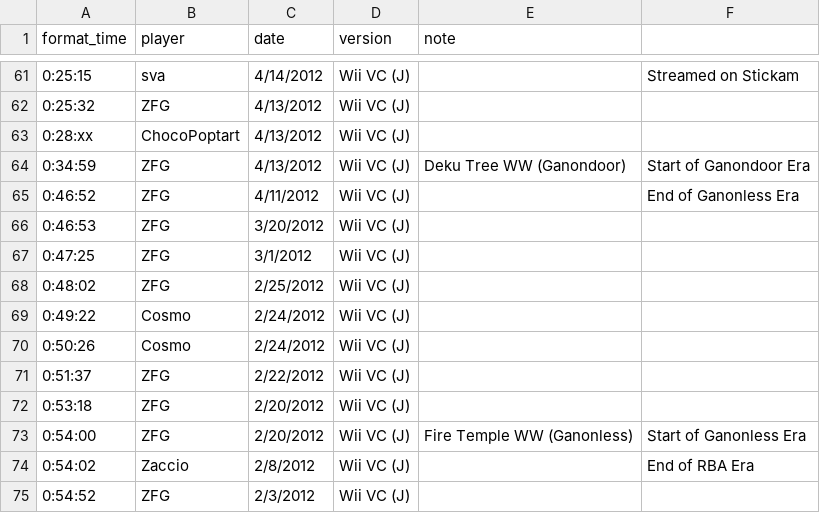
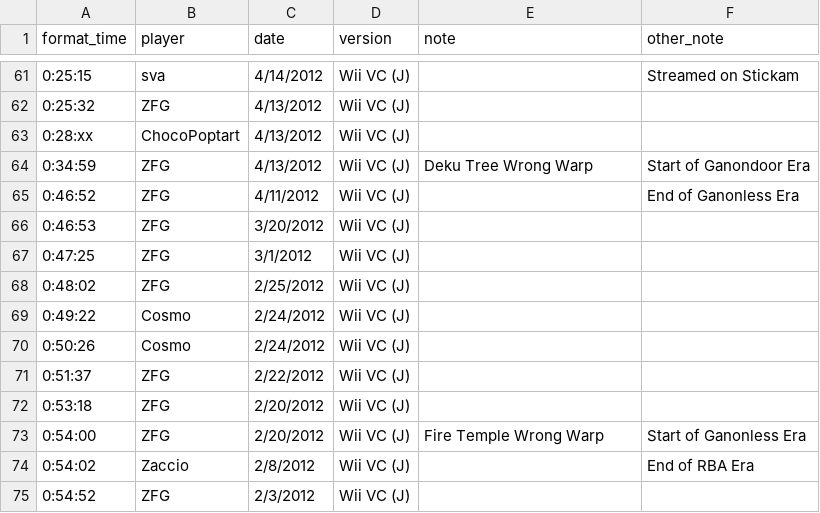
Before and after one commit to davidsnyder/speedrunners, a TSV file: data/oot/oot-any%.tsv, drawn as a sheet; only a part is shown, gaps mark what is left out; the diff names each change by its address in the sheet, - before the commit and + after, or states it on an @@ line.

Commit message:
Add OOT Any% script and data

```diff
--- a/data/oot/oot-any%.tsv
+++ b/data/oot/oot-any%.tsv
-F1: (empty)
+F1: other_note
-E64 (note): Deku Tree WW (Ganondoor)
+E64 (note): Deku Tree Wrong Warp
-E73 (note): Fire Temple WW (Ganonless)
+E73 (note): Fire Temple Wrong Warp
```
Also changed, not shown: 2 other files.
